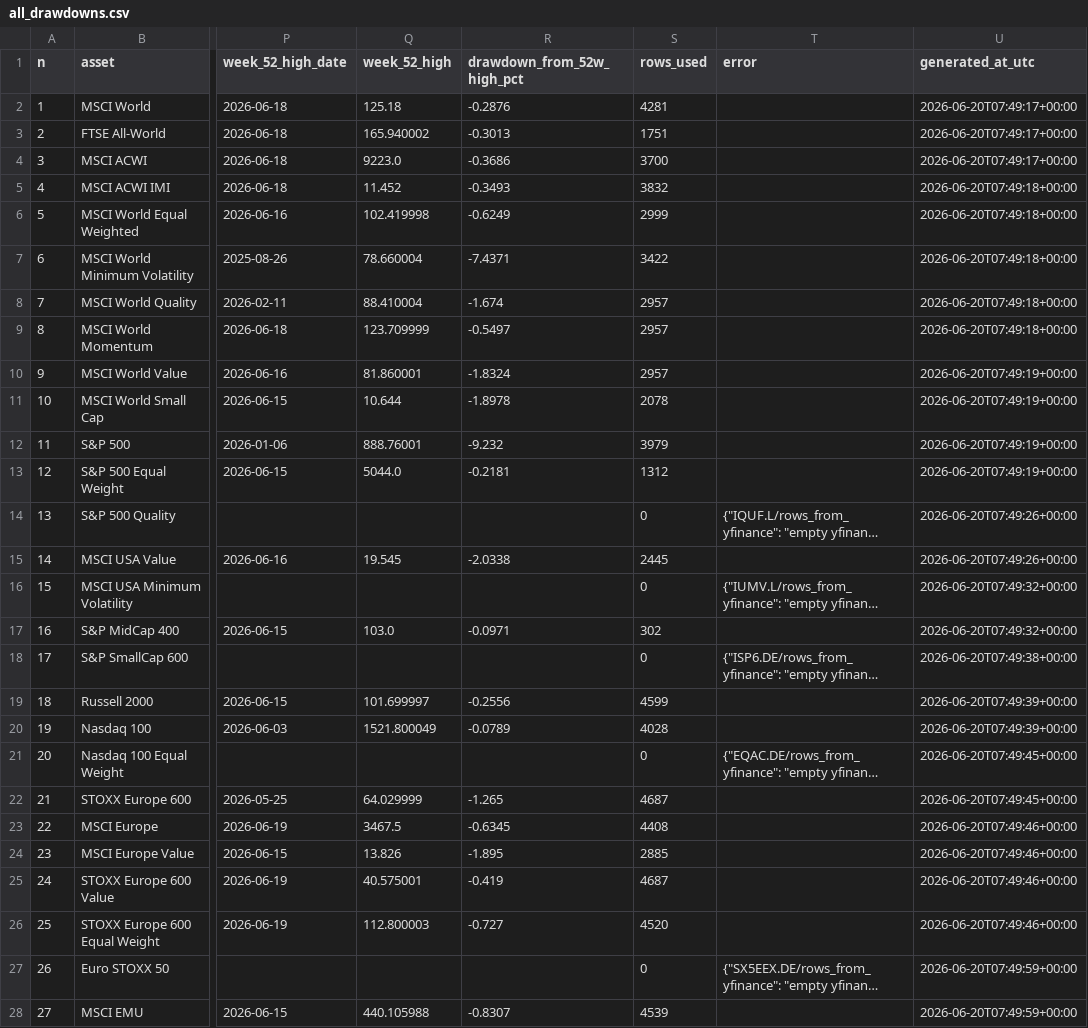
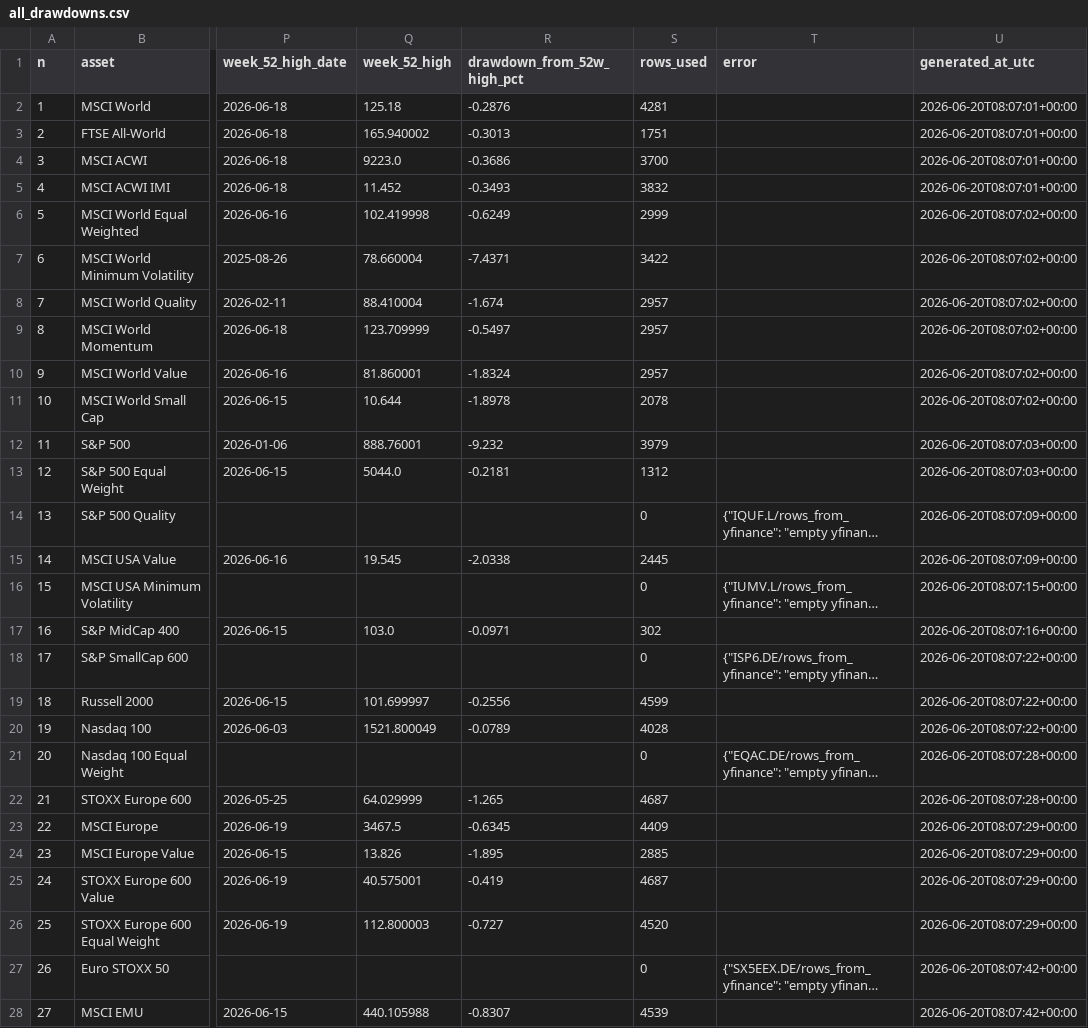
Before and after one commit to miemail1234-boop/Codici1, a CSV file: finance-drawdown/results/all_drawdowns.csv, drawn as a sheet; only a part is shown, gaps mark what is left out; long unchanged cells end in …; the diff covers the shown part only; the diff names each change by its address in the sheet, - before the commit and + after, or states it on an @@ line.

```diff
--- a/finance-drawdown/results/all_drawdowns.csv
+++ b/finance-drawdown/results/all_drawdowns.csv
-U2:U4 (generated_at_utc): 2026-06-20T07:49:17+00:00
+U2:U4 (generated_at_utc): 2026-06-20T08:07:01+00:00
-U5 (generated_at_utc): 2026-06-20T07:49:18+00:00
+U5 (generated_at_utc): 2026-06-20T08:07:01+00:00
-U6:U9 (generated_at_utc): 2026-06-20T07:49:18+00:00
+U6:U9 (generated_at_utc): 2026-06-20T08:07:02+00:00
-U10:U11 (generated_at_utc): 2026-06-20T07:49:19+00:00
+U10:U11 (generated_at_utc): 2026-06-20T08:07:02+00:00
-U12:U13 (generated_at_utc): 2026-06-20T07:49:19+00:00
+U12:U13 (generated_at_utc): 2026-06-20T08:07:03+00:00
-U14:U15 (generated_at_utc): 2026-06-20T07:49:26+00:00
+U14:U15 (generated_at_utc): 2026-06-20T08:07:09+00:00
-U16 (generated_at_utc): 2026-06-20T07:49:32+00:00
+U16 (generated_at_utc): 2026-06-20T08:07:15+00:00
-U17 (generated_at_utc): 2026-06-20T07:49:32+00:00
+U17 (generated_at_utc): 2026-06-20T08:07:16+00:00
-U18 (generated_at_utc): 2026-06-20T07:49:38+00:00
+U18 (generated_at_utc): 2026-06-20T08:07:22+00:00
-U19:U20 (generated_at_utc): 2026-06-20T07:49:39+00:00
+U19:U20 (generated_at_utc): 2026-06-20T08:07:22+00:00
-U21:U22 (generated_at_utc): 2026-06-20T07:49:45+00:00
+U21:U22 (generated_at_utc): 2026-06-20T08:07:28+00:00
-S23 (rows_used): 4408
+S23 (rows_used): 4409
-U23:U26 (generated_at_utc): 2026-06-20T07:49:46+00:00
+U23:U26 (generated_at_utc): 2026-06-20T08:07:29+00:00
-U27:U28 (generated_at_utc): 2026-06-20T07:49:59+00:00
+U27:U28 (generated_at_utc): 2026-06-20T08:07:42+00:00
```
Also changed, not shown: 48 edited cells elsewhere in this file, finance-drawdown/results/latest_drawdown.csv, 4 other files.
